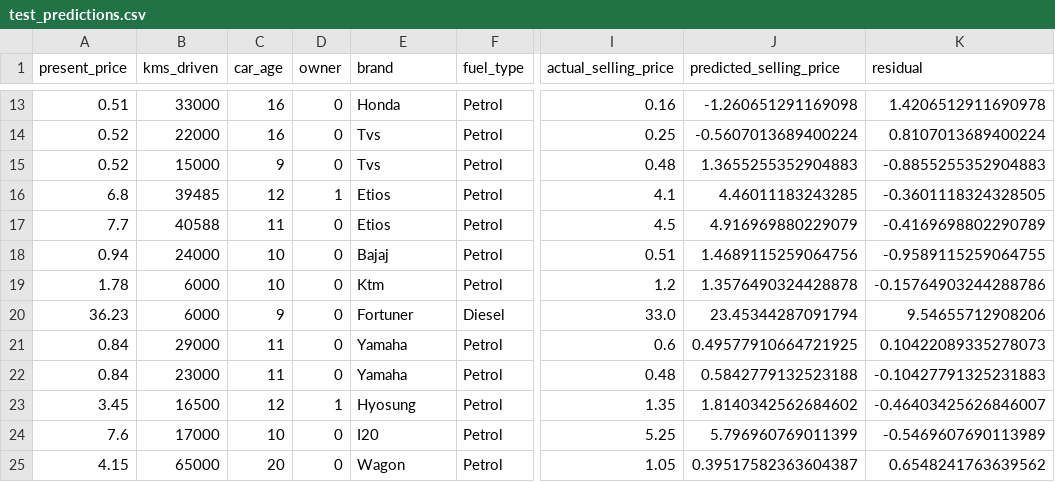
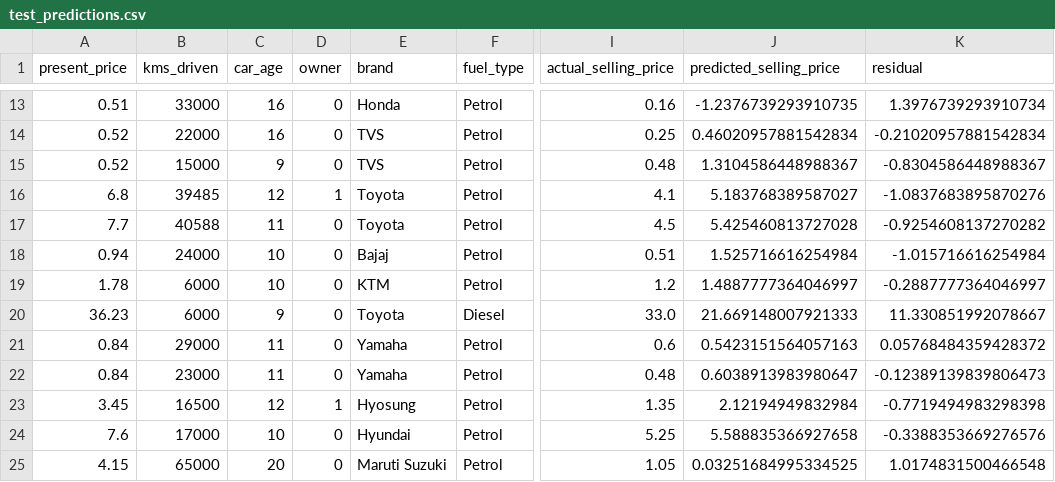
Before and after one commit to turjo443/OIBSIP, a CSV file: DataScience-Task3-CarPricePrediction/outputs/test_predictions.csv, drawn as a sheet; only a part is shown, gaps mark what is left out; the diff covers the shown part only; the diff names each change by its address in the sheet, - before the commit and + after, or states it on an @@ line.

```diff
--- a/DataScience-Task3-CarPricePrediction/outputs/test_predictions.csv
+++ b/DataScience-Task3-CarPricePrediction/outputs/test_predictions.csv
-J13 (predicted_selling_price): -1.260651291169098
+J13 (predicted_selling_price): -1.2376739293910735
-K13 (residual): 1.4206512911690978
+K13 (residual): 1.3976739293910734
-E14:E15 (brand): Tvs
+E14:E15 (brand): TVS
-J14 (predicted_selling_price): -0.5607013689400224
+J14 (predicted_selling_price): 0.46020957881542834
-K14 (residual): 0.8107013689400224
+K14 (residual): -0.21020957881542834
-J15 (predicted_selling_price): 1.3655255352904883
+J15 (predicted_selling_price): 1.3104586448988367
-K15 (residual): -0.8855255352904883
+K15 (residual): -0.8304586448988367
-E16:E17 (brand): Etios
+E16:E17 (brand): Toyota
-J16 (predicted_selling_price): 4.46011183243285
+J16 (predicted_selling_price): 5.183768389587027
-K16 (residual): -0.3601118324328505
+K16 (residual): -1.0837683895870276
-J17 (predicted_selling_price): 4.916969880229079
+J17 (predicted_selling_price): 5.425460813727028
-K17 (residual): -0.4169698802290789
+K17 (residual): -0.9254608137270282
-J18 (predicted_selling_price): 1.4689115259064756
+J18 (predicted_selling_price): 1.525716616254984
-K18 (residual): -0.9589115259064755
+K18 (residual): -1.015716616254984
-E19 (brand): Ktm
+E19 (brand): KTM
-J19 (predicted_selling_price): 1.3576490324428878
+J19 (predicted_selling_price): 1.4887777364046997
-K19 (residual): -0.15764903244288786
+K19 (residual): -0.2887777364046997
-E20 (brand): Fortuner
+E20 (brand): Toyota
-J20 (predicted_selling_price): 23.45344287091794
+J20 (predicted_selling_price): 21.669148007921333
-K20 (residual): 9.54655712908206
+K20 (residual): 11.330851992078667
-J21 (predicted_selling_price): 0.49577910664721925
+J21 (predicted_selling_price): 0.5423151564057163
-K21 (residual): 0.10422089335278073
+K21 (residual): 0.05768484359428372
-J22 (predicted_selling_price): 0.5842779132523188
+J22 (predicted_selling_price): 0.6038913983980647
-K22 (residual): -0.10427791325231883
+K22 (residual): -0.12389139839806473
-J23 (predicted_selling_price): 1.8140342562684602
+J23 (predicted_selling_price): 2.12194949832984
-K23 (residual): -0.46403425626846007
+K23 (residual): -0.7719494983298398
-E24 (brand): I20
+E24 (brand): Hyundai
-J24 (predicted_selling_price): 5.796960769011399
+J24 (predicted_selling_price): 5.588835366927658
-K24 (residual): -0.5469607690113989
+K24 (residual): -0.3388353669276576
-E25 (brand): Wagon
+E25 (brand): Maruti Suzuki
-J25 (predicted_selling_price): 0.39517582363604387
+J25 (predicted_selling_price): 0.03251684995334525
-K25 (residual): 0.6548241763639562
+K25 (residual): 1.0174831500466548
```
Also changed, not shown: 134 edited cells elsewhere in this file, DataScience-Task3-CarPricePrediction/outputs/feature_importance.csv, DataScience-Task3-CarPricePrediction/outputs/model_comparison.csv, 2 other files.
